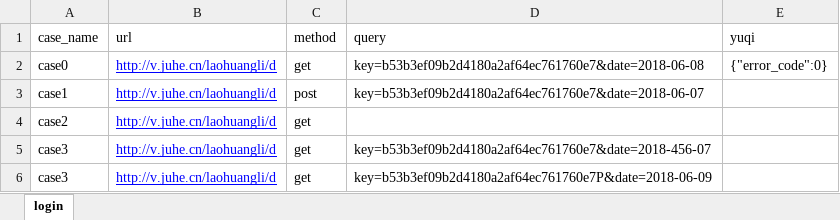
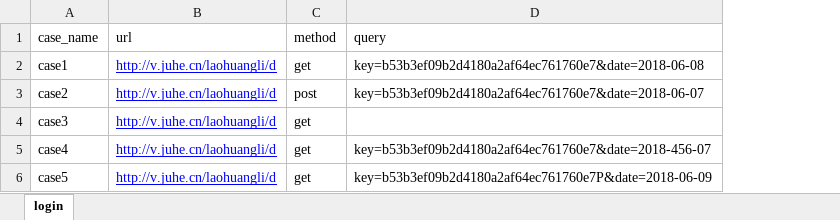
Before and after one commit to m365462129/AutomatedTesting1, an Excel workbook: InterfaceAutomatedTest/InterfaceFrame3/test_data/userCase.xlsx, sheet login, drawn as a sheet; values as stored, in another font and other column widths than the file's, no borders; the diff names each change by its address in the sheet, - before the commit and + after, or states it on an @@ line.

```diff
--- a/InterfaceAutomatedTest/InterfaceFrame3/test_data/userCase.xlsx (sheet login)
+++ b/InterfaceAutomatedTest/InterfaceFrame3/test_data/userCase.xlsx (sheet login)
-column E (yuqi), row 2: {"error_code":0}
-A2 (case_name): case0
+A2 (case_name): case1
-A3 (case_name): case1
+A3 (case_name): case2
-A4 (case_name): case2
+A4 (case_name): case3
-A5 (case_name): case3
+A5 (case_name): case4
-A6 (case_name): case3
+A6 (case_name): case5
```
Also changed, not shown: 5 other files.
